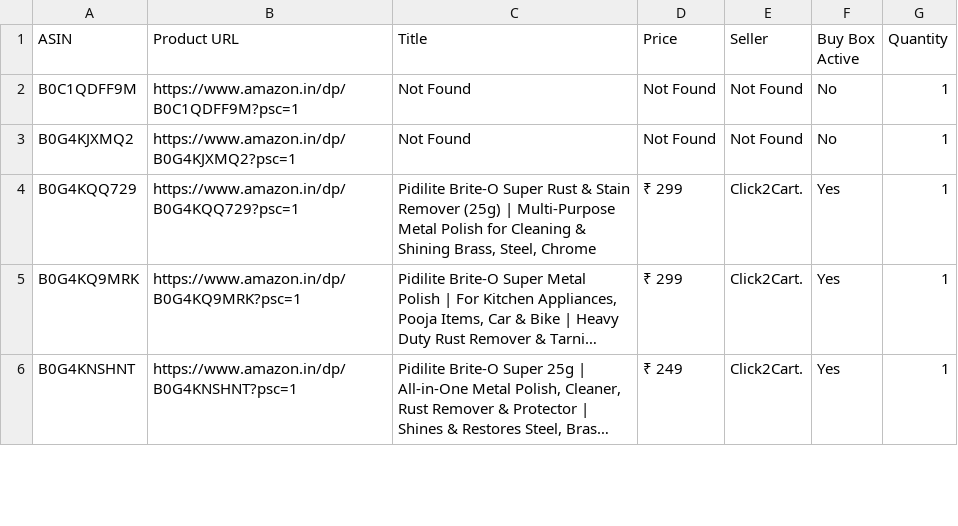
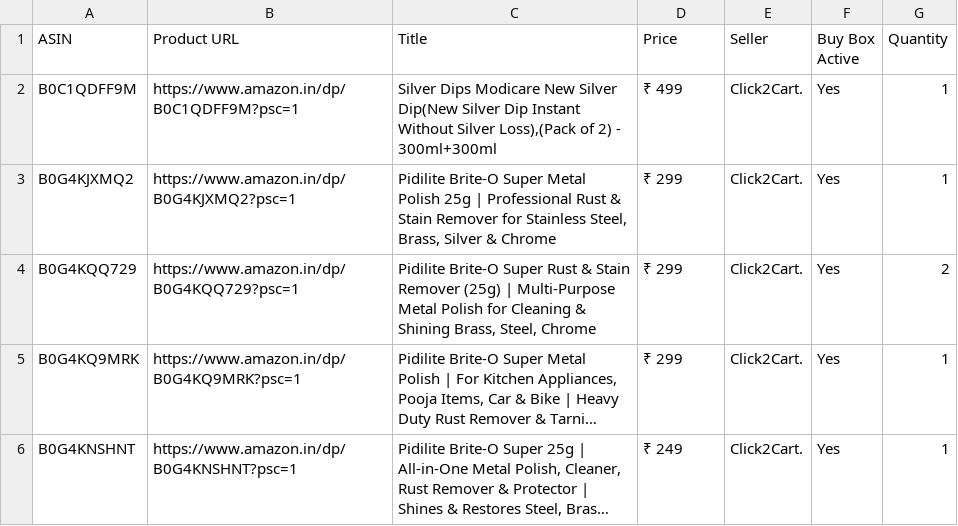
Before and after one commit to egaurav006/amazon-scraper, a CSV file: amazon_data.csv, drawn as a sheet; only a part is shown; long unchanged cells end in …; the diff covers the shown part only; the diff names each change by its address in the sheet, - before the commit and + after, or states it on an @@ line.

```diff
--- a/amazon_data.csv
+++ b/amazon_data.csv
-C2 (Title): Not Found
+C2 (Title): Silver Dips Modicare New Silver Dip(New Silver Dip Instant Without Silver Loss),(Pack of 2) - 300ml+300ml
-D2 (Price): Not Found
+D2 (Price): ₹ 499
-E2:E3 (Seller): Not Found
+E2:E3 (Seller): Click2Cart.
-F2:F3 (Buy Box Active): No
+F2:F3 (Buy Box Active): Yes
-C3 (Title): Not Found
+C3 (Title): Pidilite Brite-O Super Metal Polish 25g | Professional Rust & Stain Remover for Stainless Steel, Brass, Silver & Chrome
-D3 (Price): Not Found
+D3 (Price): ₹ 299
-G4 (Quantity): 1
+G4 (Quantity): 2
```
Also changed, not shown: 11 edited cells elsewhere in this file.
